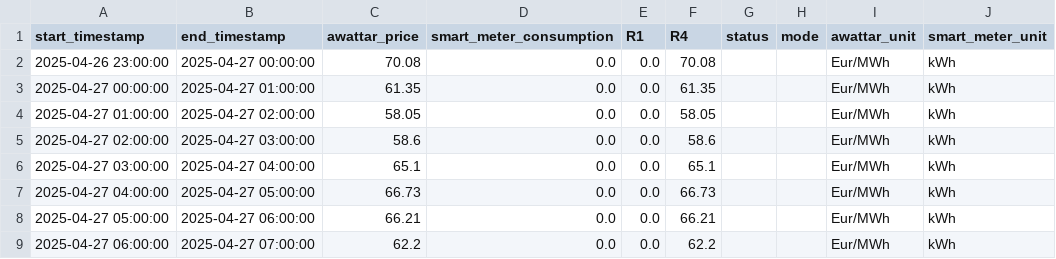
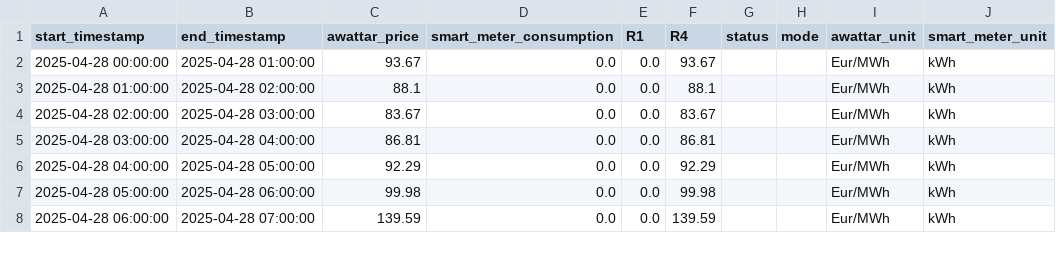
Before and after one commit to Harighs/smart_plug, a CSV file: dataset/master_data.csv, drawn as a sheet; only a part is shown; the diff covers the shown part only.

```diff
--- a/dataset/master_data.csv
+++ b/dataset/master_data.csv
@@ -1,9 +1,8 @@
 start_timestamp,end_timestamp,awattar_price,smart_meter_consumption,R1,R4,status,mode,awattar_unit,smart_meter_unit
-2025-04-26 23:00:00,2025-04-27 00:00:00,70.08,0.0,0.0,70.08,,,Eur/MWh,kWh
-2025-04-27 00:00:00,2025-04-27 01:00:00,61.35,0.0,0.0,61.35,,,Eur/MWh,kWh
-2025-04-27 01:00:00,2025-04-27 02:00:00,58.05,0.0,0.0,58.05,,,Eur/MWh,kWh
-2025-04-27 02:00:00,2025-04-27 03:00:00,58.6,0.0,0.0,58.6,,,Eur/MWh,kWh
-2025-04-27 03:00:00,2025-04-27 04:00:00,65.1,0.0,0.0,65.1,,,Eur/MWh,kWh
-2025-04-27 04:00:00,2025-04-27 05:00:00,66.73,0.0,0.0,66.73,,,Eur/MWh,kWh
-2025-04-27 05:00:00,2025-04-27 06:00:00,66.21,0.0,0.0,66.21,,,Eur/MWh,kWh
-2025-04-27 06:00:00,2025-04-27 07:00:00,62.2,0.0,0.0,62.2,,,Eur/MWh,kWh
+2025-04-28 00:00:00,2025-04-28 01:00:00,93.67,0.0,0.0,93.67,,,Eur/MWh,kWh
+2025-04-28 01:00:00,2025-04-28 02:00:00,88.1,0.0,0.0,88.1,,,Eur/MWh,kWh
+2025-04-28 02:00:00,2025-04-28 03:00:00,83.67,0.0,0.0,83.67,,,Eur/MWh,kWh
+2025-04-28 03:00:00,2025-04-28 04:00:00,86.81,0.0,0.0,86.81,,,Eur/MWh,kWh
+2025-04-28 04:00:00,2025-04-28 05:00:00,92.29,0.0,0.0,92.29,,,Eur/MWh,kWh
+2025-04-28 05:00:00,2025-04-28 06:00:00,99.98,0.0,0.0,99.98,,,Eur/MWh,kWh
+2025-04-28 06:00:00,2025-04-28 07:00:00,139.59,0.0,0.0,139.59,,,Eur/MWh,kWh
```
Also changed, not shown: 2 added rows and 60 edited cells elsewhere in this file, dataset/awattar_data.csv, 2 other files.
